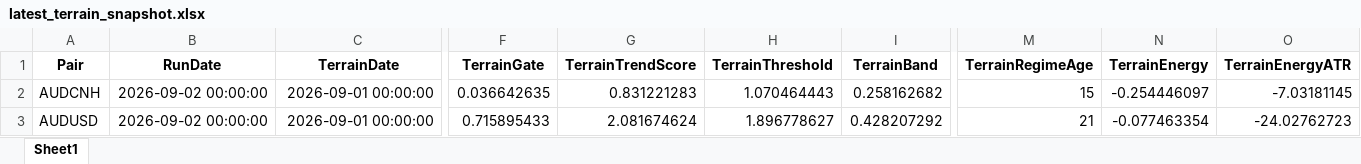
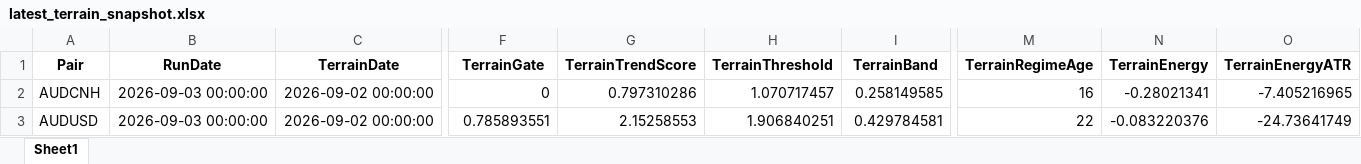
Before and after one commit to aspttwwly/fx-metals-forecast-board, an Excel workbook: public/data/files/latest_terrain_snapshot.xlsx, sheet Sheet1, drawn as a sheet; only a part is shown, gaps mark what is left out; values as stored, in another font and other column widths than the file's, no borders; the diff covers the shown part only; the diff names each change by its address in the sheet, - before the commit and + after, or states it on an @@ line.

Commit message:
Update forecast data 2026-09-03_20-36-29

```diff
--- a/public/data/files/latest_terrain_snapshot.xlsx (sheet Sheet1)
+++ b/public/data/files/latest_terrain_snapshot.xlsx (sheet Sheet1)
-B2:B3 (RunDate): 2026-09-02 00:00:00
+B2:B3 (RunDate): 2026-09-03 00:00:00
-C2:C3 (TerrainDate): 2026-09-01 00:00:00
+C2:C3 (TerrainDate): 2026-09-02 00:00:00
-F2 (TerrainGate): 0.036642635
+F2 (TerrainGate): 0
-G2 (TerrainTrendScore): 0.831221283
+G2 (TerrainTrendScore): 0.797310286
-H2 (TerrainThreshold): 1.070464443
+H2 (TerrainThreshold): 1.070717457
-I2 (TerrainBand): 0.258162682
+I2 (TerrainBand): 0.258149585
-M2 (TerrainRegimeAge): 15
+M2 (TerrainRegimeAge): 16
-N2 (TerrainEnergy): -0.254446097
+N2 (TerrainEnergy): -0.28021341
-O2 (TerrainEnergyATR): -7.03181145
+O2 (TerrainEnergyATR): -7.405216965
-F3 (TerrainGate): 0.715895433
+F3 (TerrainGate): 0.785893551
-G3 (TerrainTrendScore): 2.081674624
+G3 (TerrainTrendScore): 2.15258553
-H3 (TerrainThreshold): 1.896778627
+H3 (TerrainThreshold): 1.906840251
-I3 (TerrainBand): 0.428207292
+I3 (TerrainBand): 0.429784581
-M3 (TerrainRegimeAge): 21
+M3 (TerrainRegimeAge): 22
-N3 (TerrainEnergy): -0.077463354
+N3 (TerrainEnergy): -0.083220376
-O3 (TerrainEnergyATR): -24.02762723
+O3 (TerrainEnergyATR): -24.73641749
```
Also changed, not shown: 290 edited cells elsewhere in this sheet, public/data/files/AUDUSD_forecast.xlsx, public/data/files/EURUSD_forecast.xlsx, 40 other files.
